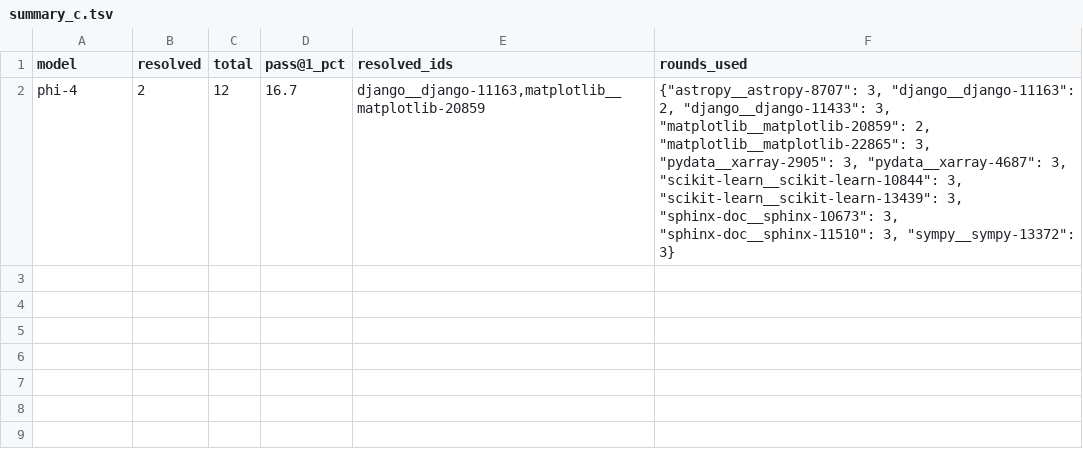
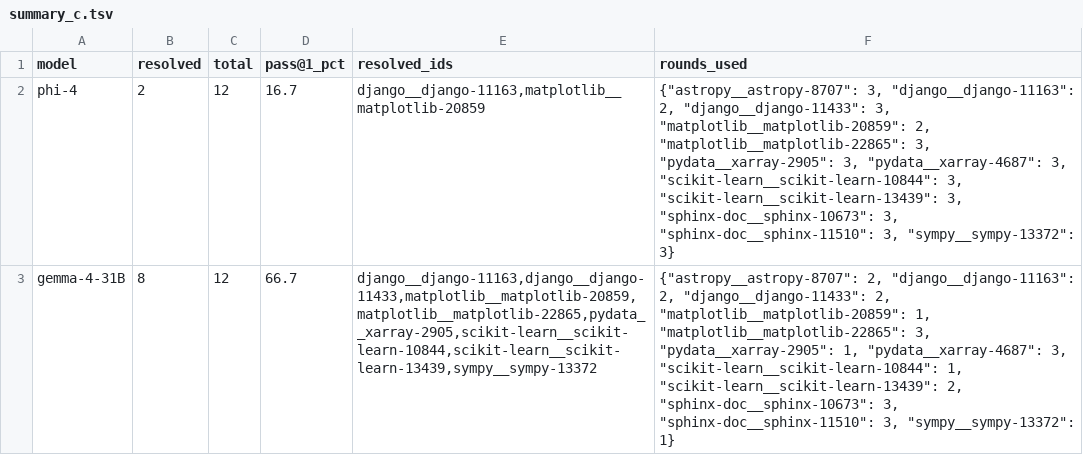
Before and after one commit to serbulent-av/agentic-coding, a TSV file: benchmarks/agentic-runs/swe-c/summary_c.tsv, drawn as a sheet; the diff names each change by its address in the sheet, - before the commit and + after, or states it on an @@ line.

Commit message:
swe-c gemma-4-31B complete

```diff
--- a/benchmarks/agentic-runs/swe-c/summary_c.tsv
+++ b/benchmarks/agentic-runs/swe-c/summary_c.tsv
+row 3: gemma-4-31B | 8 | 12 | 66.7 | django__django-11163,django__django-11433,matplotlib__matplotlib-20859,matplotlib__matplotlib-22865,pydata__xarray-2905,scikit-learn__scikit-learn-10844,scikit-learn__scikit-learn-13439,sympy__sympy-13372 | {"astropy__astropy-8707": 2, "django__django-11163": 2, "django__django-11433": 2, "matplotlib__matplotlib-20859": 1, "matplotlib__matplotlib-22865": 3, "pydata__xarray-2905": 1, "pydata__xarray-4687": 3, "scikit-learn__scikit-learn-10844": 1, "scikit-learn__scikit-learn-13439": 2, "sphinx-doc__sphinx-10673": 3, "sphinx-doc__sphinx-11510": 3, "sympy__sympy-13372": 1}
```
